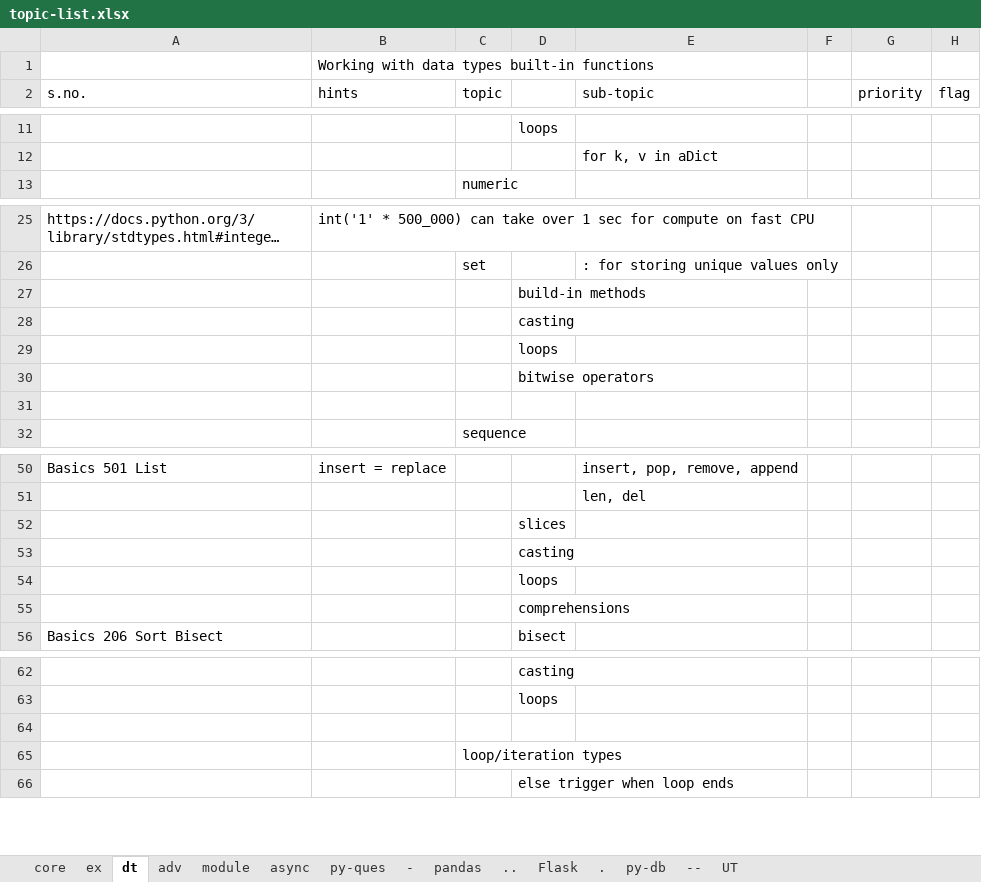
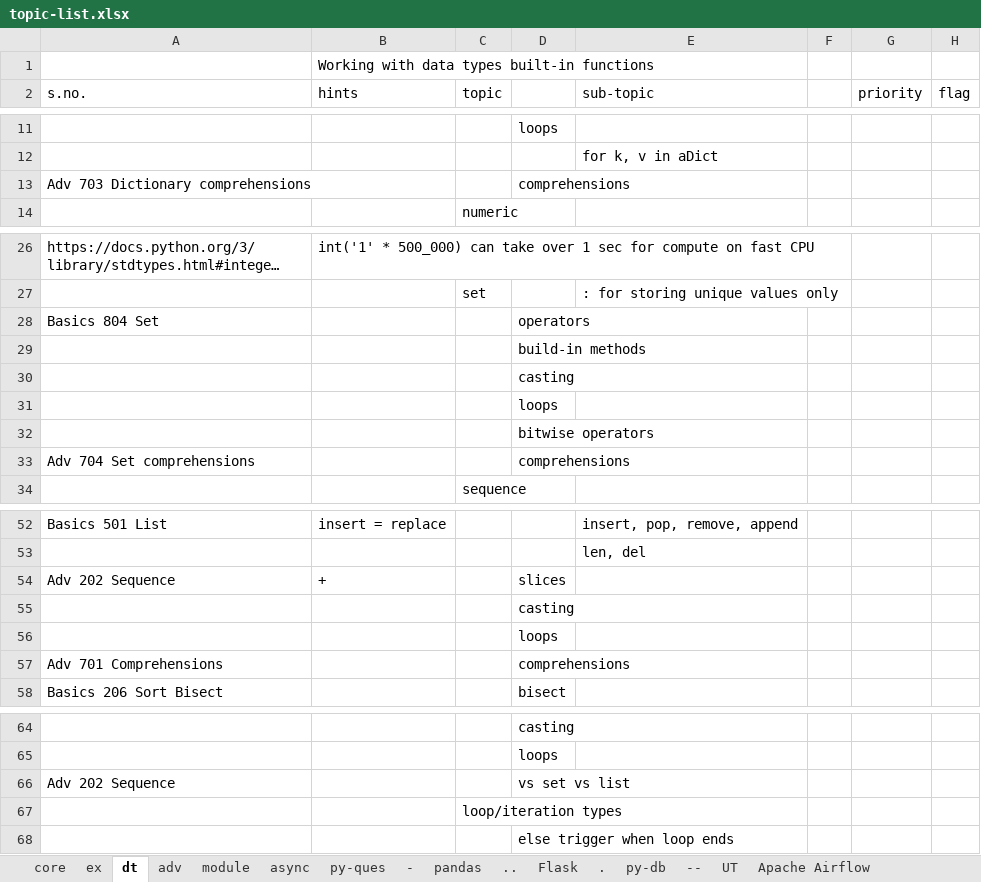
Before and after one commit to githcldev/node-refresh, an Excel workbook: p/py-25/topic-list.xlsx, sheet dt, drawn as a sheet; only a part is shown, gaps mark what is left out; long unchanged cells end in …; values as stored, in another font and other column widths than the file's, no cell formats; removed rows and columns are numbered as before the commit, all else as after; the diff names each change by its address in the sheet, - before the commit and + after, or states it on an @@ line.

Commit message:
py topic list improvement

```diff
--- a/p/py-25/topic-list.xlsx (sheet dt)
+++ b/p/py-25/topic-list.xlsx (sheet dt)
+sheet tab: Apache Airflow
+row 13: Adv 703 Dictionary comprehensions |  |  | comprehensions
+row 28: Basics 804 Set |  |  | operators
-row 33: (empty)
+row 33: Adv 704 Set comprehensions |  |  | comprehensions
-row 52:  |  |  | slices
+row 54: Adv 202 Sequence | + |  | slices
-A57 (s.no.): (empty)
+A57 (s.no.): Adv 701 Comprehensions
-row 66: (empty)
+row 66: Adv 202 Sequence |  |  | vs set vs list
```
Also changed, not shown: sheet module, sheet adv, sheet pandas, sheet Flask, sheet ex, sheet py-ques, 4 more sheets, other sheet tabs, cell formats, 2 other files.
